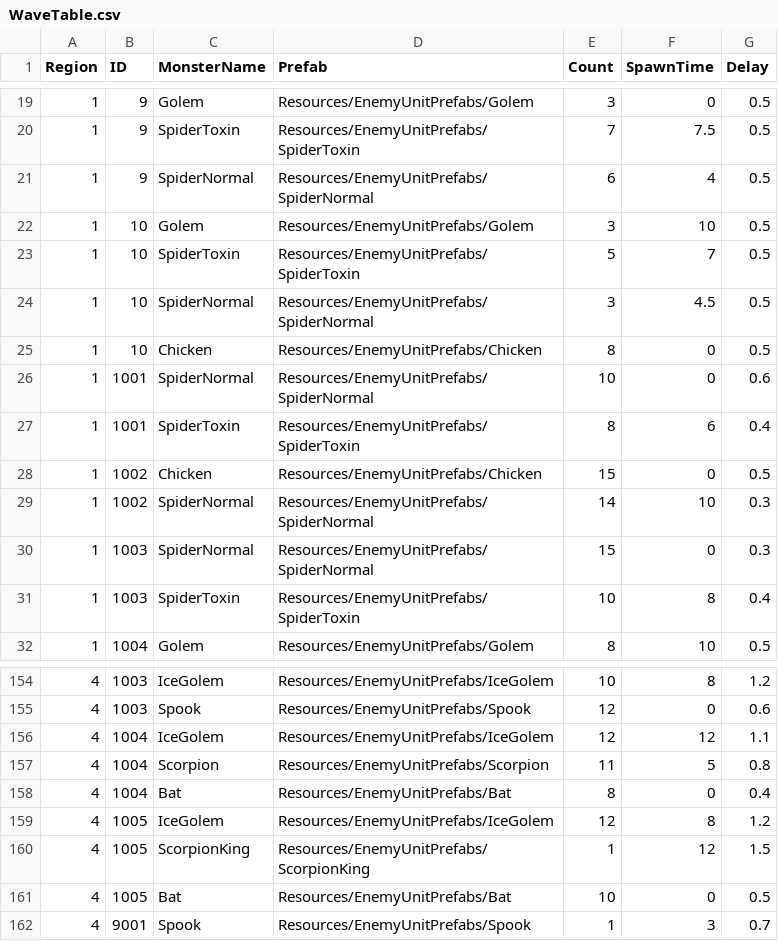
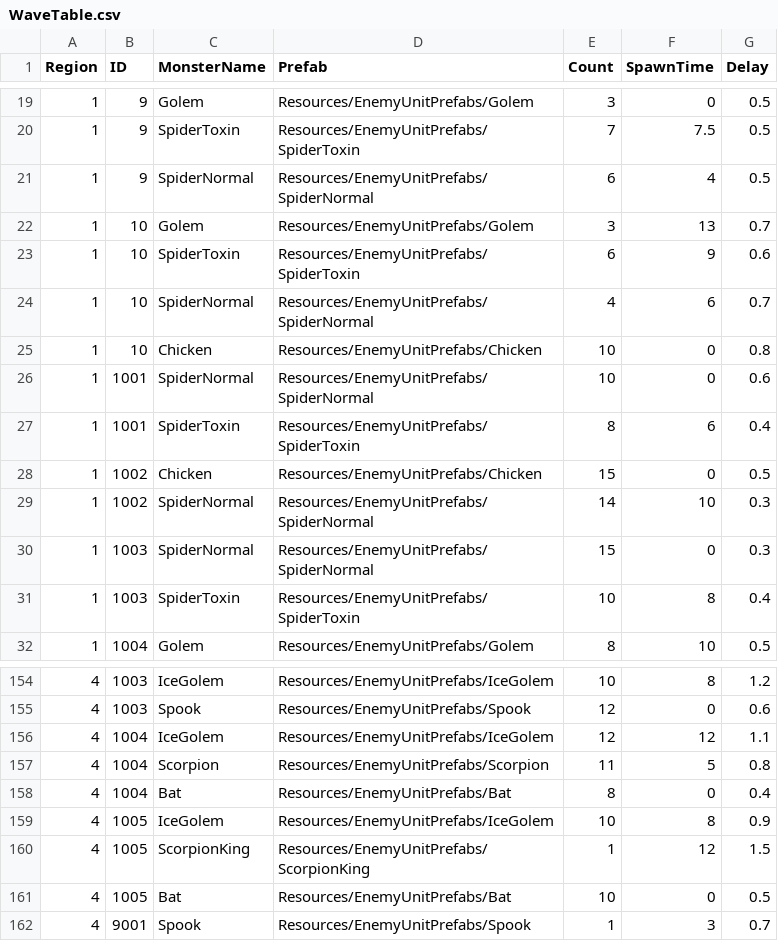
Before and after one commit to Miniro9322/TeamProject, a CSV file: Assets/Resources/DataTable/WaveTable.csv, drawn as a sheet; only a part is shown, gaps mark what is left out.

Commit message:
1-10 4-1005 마릿수 딜레이 조정

```diff
--- a/Assets/Resources/DataTable/WaveTable.csv
+++ b/Assets/Resources/DataTable/WaveTable.csv
@@ -21,6 +21,6 @@ Region,ID,MonsterName,Prefab,Count,SpawnTime,Delay
 1,9,SpiderNormal,Resources/EnemyUnitPrefabs/SpiderNormal,6,4,0.5
-1,10,Golem,Resources/EnemyUnitPrefabs/Golem,3,10,0.5
-1,10,SpiderToxin,Resources/EnemyUnitPrefabs/SpiderToxin,5,7,0.5
-1,10,SpiderNormal,Resources/EnemyUnitPrefabs/SpiderNormal,3,4.5,0.5
-1,10,Chicken,Resources/EnemyUnitPrefabs/Chicken,8,0,0.5
+1,10,Golem,Resources/EnemyUnitPrefabs/Golem,3,13,0.7
+1,10,SpiderToxin,Resources/EnemyUnitPrefabs/SpiderToxin,6,9,0.6
+1,10,SpiderNormal,Resources/EnemyUnitPrefabs/SpiderNormal,4,6,0.7
+1,10,Chicken,Resources/EnemyUnitPrefabs/Chicken,10,0,0.8
 1,1001,SpiderNormal,Resources/EnemyUnitPrefabs/SpiderNormal,10,0,0.6
@@ -158,3 +158,3 @@ Region,ID,MonsterName,Prefab,Count,SpawnTime,Delay
 4,1004,Bat,Resources/EnemyUnitPrefabs/Bat,8,0,0.4
-4,1005,IceGolem,Resources/EnemyUnitPrefabs/IceGolem,12,8,1.2
+4,1005,IceGolem,Resources/EnemyUnitPrefabs/IceGolem,10,8,0.9
 4,1005,ScorpionKing,Resources/EnemyUnitPrefabs/ScorpionKing,1,12,1.5
```
